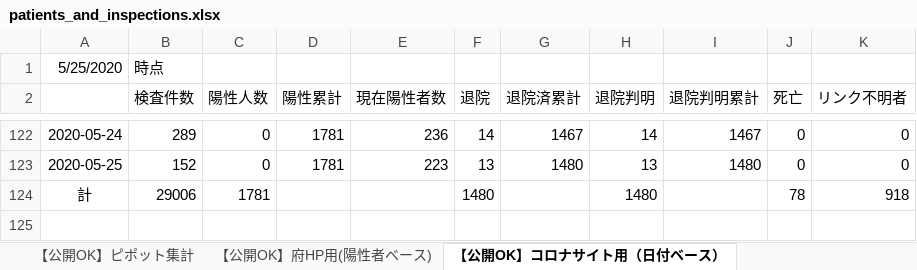
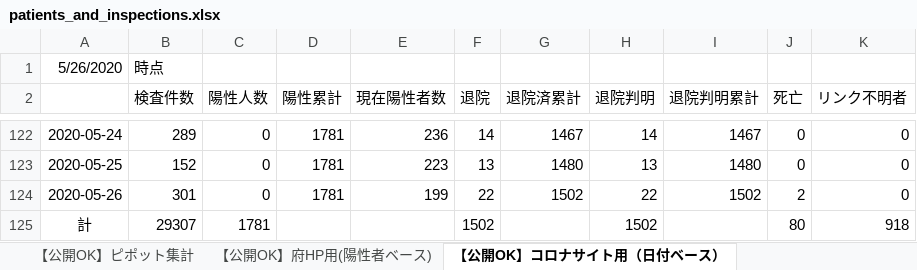
Before and after one commit to y-chan/covid19-tokyo, an Excel workbook: data/patients_and_inspections.xlsx, sheet 【公開OK】コロナサイト用（日付ベース）, drawn as a sheet; only a part is shown, gaps mark what is left out; values as stored, in another font and other column widths than the file's, no borders; addresses are those after the commit; the diff names each change by its address in the sheet, - before the commit and + after, or states it on an @@ line.

```diff
--- a/data/patients_and_inspections.xlsx (sheet 【公開OK】コロナサイト用（日付ベース）)
+++ b/data/patients_and_inspections.xlsx (sheet 【公開OK】コロナサイト用（日付ベース）)
-A1: 5/25/2020
+A1: 5/26/2020
+row 124: 2020-05-26 | 301 | 0 | 1781 | 199 | 22 | 1502 | 22 | 1502 | 2 | 0
-B125 (検査件数): 29006
+B125 (検査件数): 29307
-F125 (退院): 1480
+F125 (退院): 1502
-H125 (退院判明): 1480
+H125 (退院判明): 1502
-J125 (死亡): 78
+J125 (死亡): 80
```
Also changed, not shown: sheet 【公開OK】府HP用(陽性者ベース), sheet 【公開OK】ピポット集計, data/contacts1.xlsx, data/contacts2.xlsx, 1 other file.
